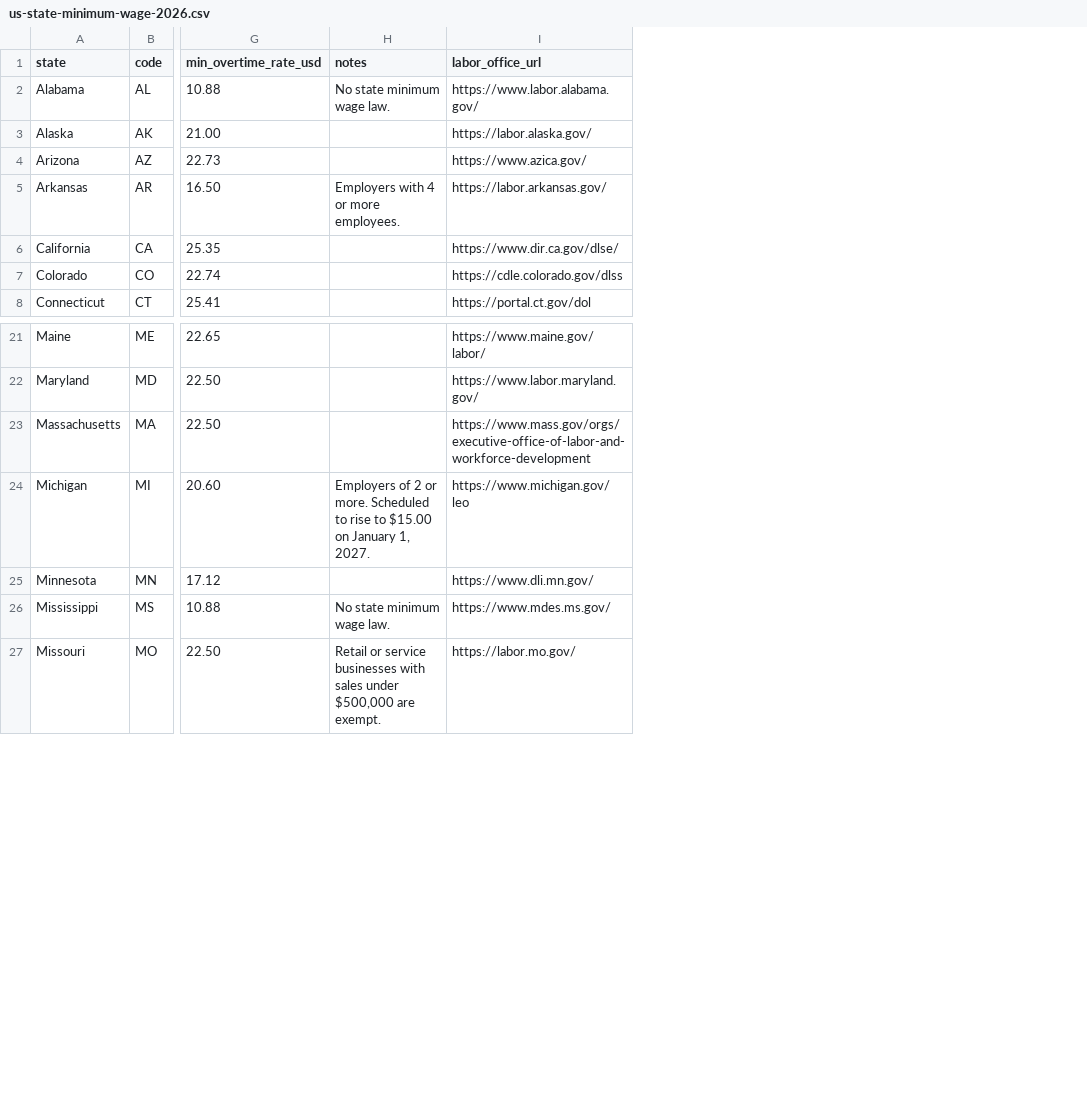
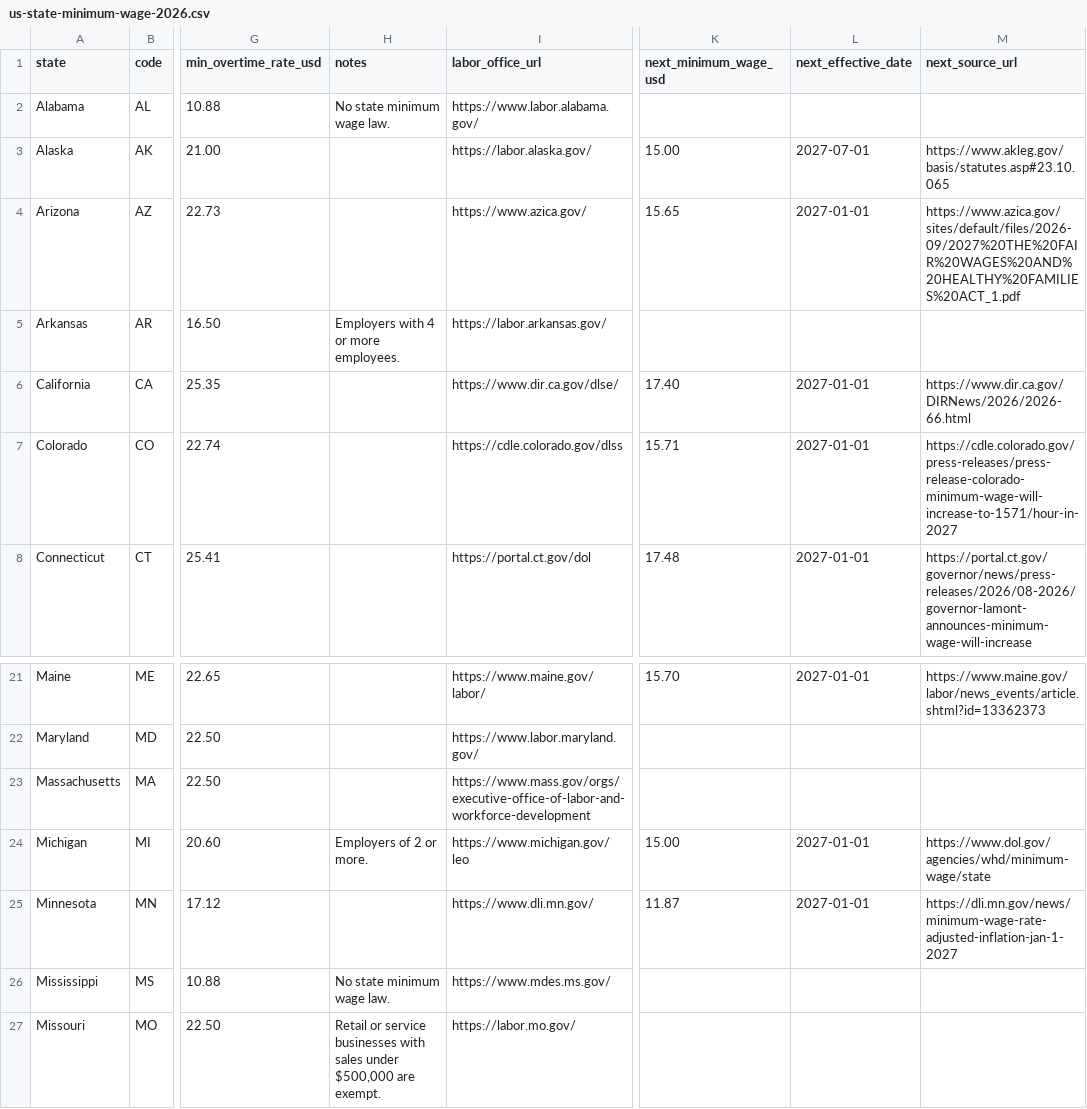
Before and after one commit to civic-calc-data/hoursadder-open-data-2026, a CSV file: data/us-state-minimum-wage-2026.csv, drawn as a sheet; only a part is shown, gaps mark what is left out; the diff names each change by its address in the sheet, - before the commit and + after, or states it on an @@ line.

```diff
--- a/data/us-state-minimum-wage-2026.csv
+++ b/data/us-state-minimum-wage-2026.csv
+column K (next_minimum_wage_usd), rows 3-8: 15.00 | 15.65 |  | 17.40 | 15.71 | 17.48; rows 21-25: 15.70 |  |  | 15.00 | 11.87
+column L (next_effective_date), rows 3-8: 2027-07-01 | 2027-01-01 |  | 2027-01-01 | 2027-01-01 | 2027-01-01; rows 21-25: 2027-01-01 |  |  | 2027-01-01 | 2027-01-01
+column M (next_source_url), rows 3-8: https://www.akleg.gov/basis/statutes.asp#23.10.065 | https://www.azica.gov/sites/default/files/2026-09/2027%20THE%20FAIR%20WAGES%20AND%20HEALTHY%20FAMILIES%20ACT_1.pdf |  | https://www.dir.ca.gov/DIRNews/2026/2026-66.html | https://cdle.colorado.gov/press-releases/press-release-colorado-minimum-wage-will-increase-to-1571/hour-in-2027 | https://portal.ct.gov/governor/news/press-releases/2026/08-2026/governor-lamont-announces-minimum-wage-will-increase; rows 21-25: https://www.maine.gov/labor/news_events/article.shtml?id=13362373 |  |  | https://www.dol.gov/agencies/whd/minimum-wage/state | https://dli.mn.gov/news/minimum-wage-rate-adjusted-inflation-jan-1-2027
-H24 (notes): …or more. Scheduled to rise to $15.00 on January 1, 2027.
+H24 (notes): …or more.
```
